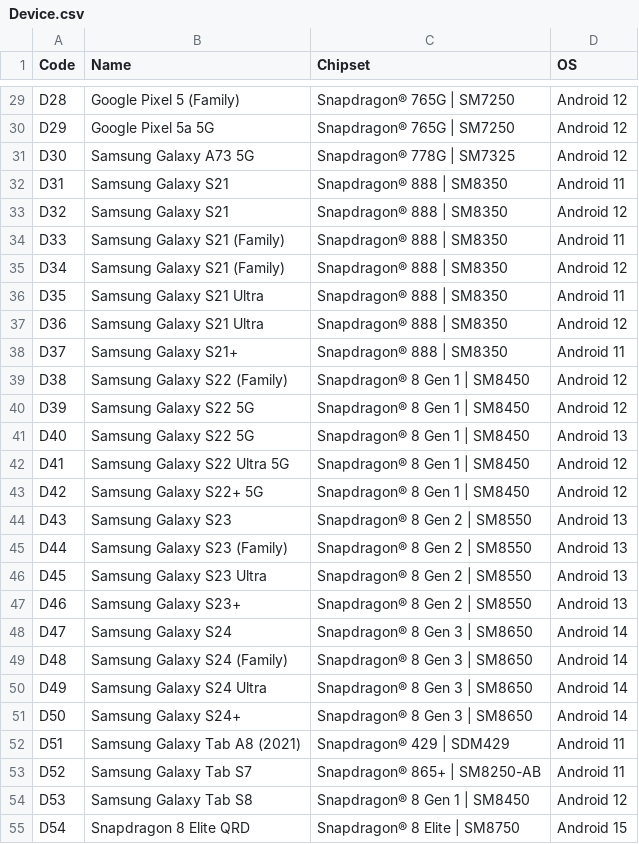
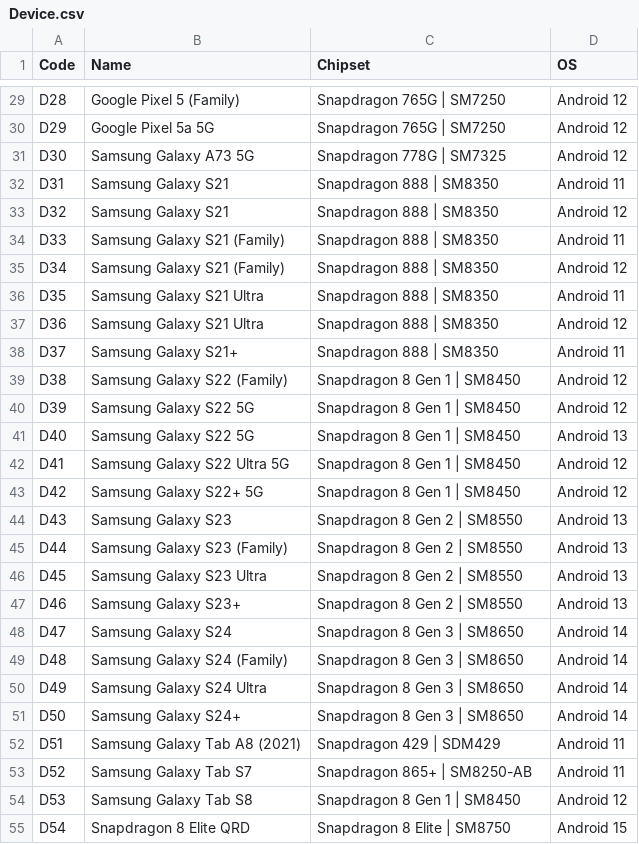
Before and after one commit to Xenon-K/CAPSTONE_Image_detection, a CSV file: Device.csv, drawn as a sheet; only a part is shown, gaps mark what is left out; the diff covers the shown part only; the diff names each change by its address in the sheet, - before the commit and + after, or states it on an @@ line.

```diff
--- a/Device.csv
+++ b/Device.csv
-C29:C30 (Chipset): Snapdragon® 765G | SM7250
+C29:C30 (Chipset): Snapdragon 765G | SM7250
-C31 (Chipset): Snapdragon® 778G | SM7325
+C31 (Chipset): Snapdragon 778G | SM7325
-C32:C38 (Chipset): Snapdragon® 888 | SM8350
+C32:C38 (Chipset): Snapdragon 888 | SM8350
-C39:C43 (Chipset): Snapdragon® 8 Gen 1 | SM8450
+C39:C43 (Chipset): Snapdragon 8 Gen 1 | SM8450
-C44:C47 (Chipset): Snapdragon® 8 Gen 2 | SM8550
+C44:C47 (Chipset): Snapdragon 8 Gen 2 | SM8550
-C48:C51 (Chipset): Snapdragon® 8 Gen 3 | SM8650
+C48:C51 (Chipset): Snapdragon 8 Gen 3 | SM8650
-C52 (Chipset): Snapdragon® 429 | SDM429
+C52 (Chipset): Snapdragon 429 | SDM429
-C53 (Chipset): Snapdragon® 865+ | SM8250-AB
+C53 (Chipset): Snapdragon 865+ | SM8250-AB
-C54 (Chipset): Snapdragon® 8 Gen 1 | SM8450
+C54 (Chipset): Snapdragon 8 Gen 1 | SM8450
-C55 (Chipset): Snapdragon® 8 Elite | SM8750
+C55 (Chipset): Snapdragon 8 Elite | SM8750
```
Also changed, not shown: 33 edited cells elsewhere in this file.
